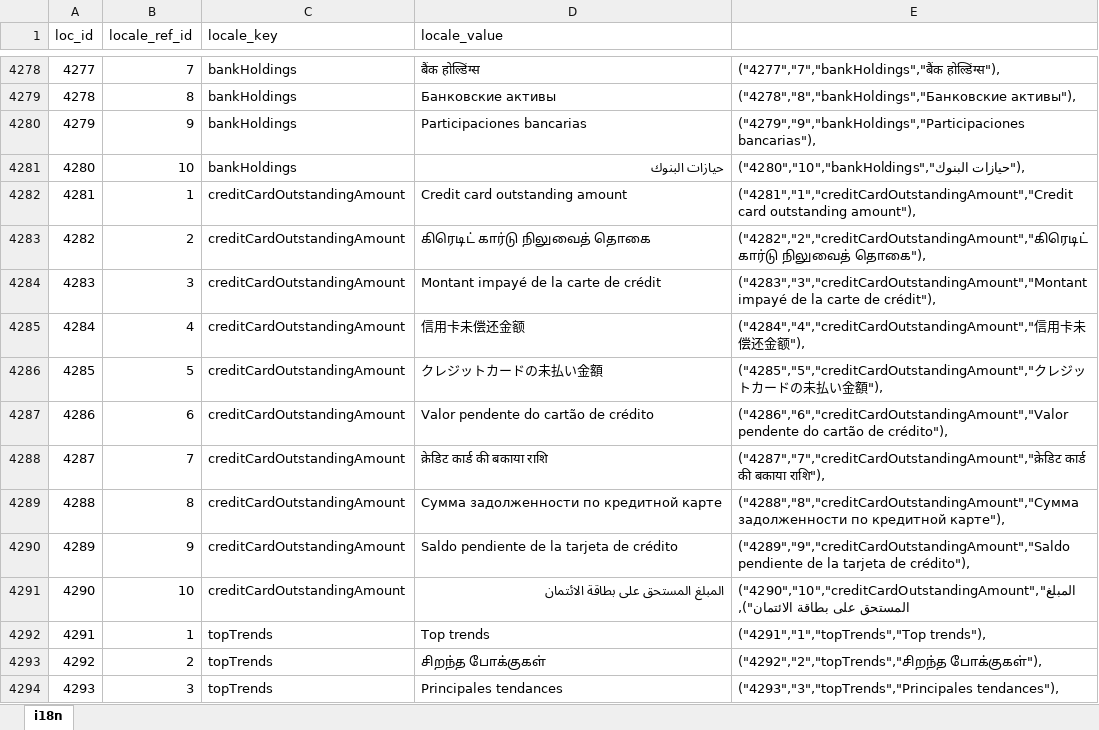
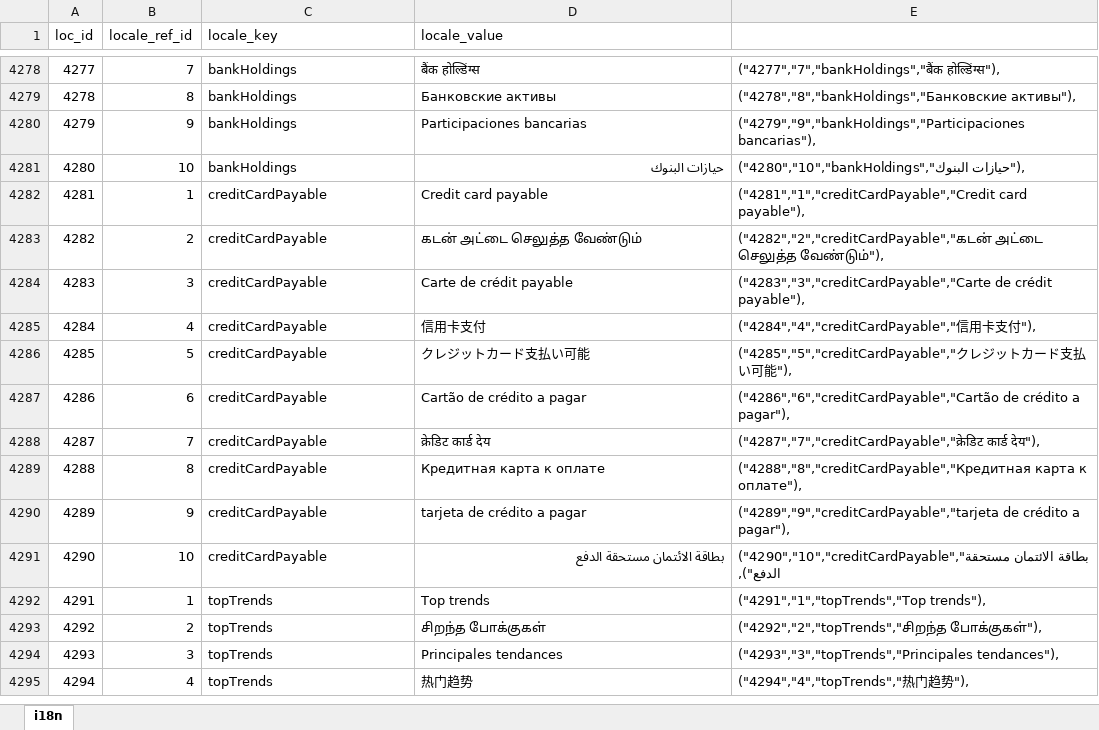
Before and after one commit to bharani-palani/ledgerely, an Excel workbook: i18n.xlsx, sheet i18n, drawn as a sheet; only a part is shown, gaps mark what is left out; the shorter side is filled out with more unchanged rows; values as stored, in another font and other column widths than the file's, no borders; the diff names each change by its address in the sheet, - before the commit and + after, or states it on an @@ line.

```diff
--- a/i18n.xlsx (sheet i18n)
+++ b/i18n.xlsx (sheet i18n)
-C4282:C4291 (locale_key): creditCardOutstandingAmount
+C4282:C4291 (locale_key): creditCardPayable
-D4282 (locale_value): Credit card outstanding amount
+D4282 (locale_value): Credit card payable
-E4282: ("4281","1","creditCardOutstandingAmount","Credit card outstanding amount"),
+E4282: ("4281","1","creditCardPayable","Credit card payable"),
-D4283 (locale_value): கிரெடிட் கார்டு நிலுவைத் தொகை
+D4283 (locale_value): கடன் அட்டை செலுத்த வேண்டும்
-E4283: ("4282","2","creditCardOutstandingAmount","கிரெடிட் கார்டு நிலுவைத் தொகை"),
+E4283: ("4282","2","creditCardPayable","கடன் அட்டை செலுத்த வேண்டும்"),
-D4284 (locale_value): Montant impayé de la carte de crédit
+D4284 (locale_value): Carte de crédit payable
-E4284: ("4283","3","creditCardOutstandingAmount","Montant impayé de la carte de crédit"),
+E4284: ("4283","3","creditCardPayable","Carte de crédit payable"),
-D4285 (locale_value): 信用卡未偿还金额
+D4285 (locale_value): 信用卡支付
-E4285: ("4284","4","creditCardOutstandingAmount","信用卡未偿还金额"),
+E4285: ("4284","4","creditCardPayable","信用卡支付"),
-D4286 (locale_value): クレジットカードの未払い金額
+D4286 (locale_value): クレジットカード支払い可能
-E4286: ("4285","5","creditCardOutstandingAmount","クレジットカードの未払い金額"),
+E4286: ("4285","5","creditCardPayable","クレジットカード支払い可能"),
-D4287 (locale_value): Valor pendente do cartão de crédito
+D4287 (locale_value): Cartão de crédito a pagar
-E4287: ("4286","6","creditCardOutstandingAmount","Valor pendente do cartão de crédito"),
+E4287: ("4286","6","creditCardPayable","Cartão de crédito a pagar"),
-D4288 (locale_value): क्रेडिट कार्ड की बकाया राशि
+D4288 (locale_value): क्रेडिट कार्ड देय
-E4288: ("4287","7","creditCardOutstandingAmount","क्रेडिट कार्ड की बकाया राशि"),
+E4288: ("4287","7","creditCardPayable","क्रेडिट कार्ड देय"),
-D4289 (locale_value): Сумма задолженности по кредитной карте
+D4289 (locale_value): Кредитная карта к оплате
-E4289: ("4288","8","creditCardOutstandingAmount","Сумма задолженности по кредитной карте"),
+E4289: ("4288","8","creditCardPayable","Кредитная карта к оплате"),
-D4290 (locale_value): Saldo pendiente de la tarjeta de crédito
+D4290 (locale_value): tarjeta de crédito a pagar
-E4290: ("4289","9","creditCardOutstandingAmount","Saldo pendiente de la tarjeta de crédito"),
+E4290: ("4289","9","creditCardPayable","tarjeta de crédito a pagar"),
-D4291 (locale_value): المبلغ المستحق على بطاقة الائتمان
+D4291 (locale_value): بطاقة الائتمان مستحقة الدفع
-E4291: ("4290","10","creditCardOutstandingAmount","المبلغ المستحق على بطاقة الائتمان"),
+E4291: ("4290","10","creditCardPayable","بطاقة الائتمان مستحقة الدفع"),
```
Also changed, not shown: 35 other files.
